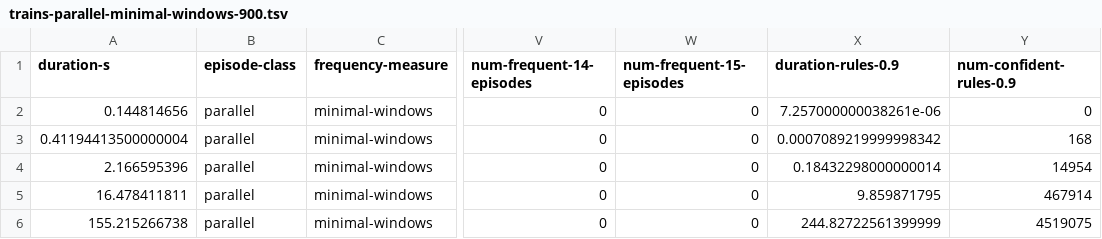
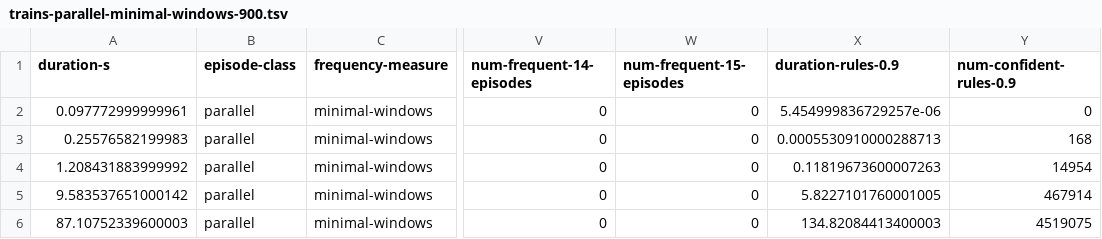
Before and after one commit to jsscn/master-thesis, a TSV file: experiments/trains/trains-parallel-minimal-windows-900.tsv, drawn as a sheet; only a part is shown, gaps mark what is left out; the diff names each change by its address in the sheet, - before the commit and + after, or states it on an @@ line.

```diff
--- a/experiments/trains/trains-parallel-minimal-windows-900.tsv
+++ b/experiments/trains/trains-parallel-minimal-windows-900.tsv
-A2 (duration-s): 0.144814656
+A2 (duration-s): 0.097772999999961
-X2 (duration-rules-0.9): 7.257000000038261e-06
+X2 (duration-rules-0.9): 5.454999836729257e-06
-A3 (duration-s): 0.41194413500000004
+A3 (duration-s): 0.25576582199983
-X3 (duration-rules-0.9): 0.0007089219999998342
+X3 (duration-rules-0.9): 0.0005530910000288713
-A4 (duration-s): 2.166595396
+A4 (duration-s): 1.208431883999992
-X4 (duration-rules-0.9): 0.18432298000000014
+X4 (duration-rules-0.9): 0.11819673600007263
-A5 (duration-s): 16.478411811
+A5 (duration-s): 9.583537651000142
-X5 (duration-rules-0.9): 9.859871795
+X5 (duration-rules-0.9): 5.8227101760001005
-A6 (duration-s): 155.215266738
+A6 (duration-s): 87.10752339600003
-X6 (duration-rules-0.9): 244.82722561399999
+X6 (duration-rules-0.9): 134.82084413400003
```
Also changed, not shown: experiments/trains/trains-parallel-fixed-windows-900.tsv, experiments/trains/trains-parallel-weighted-windows-900.tsv, 9 other files.
